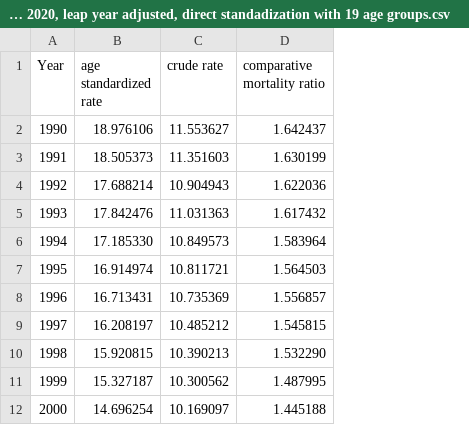
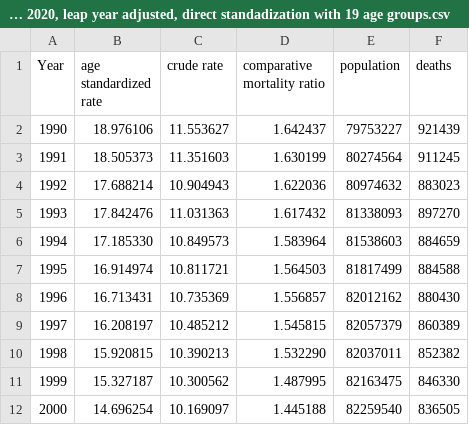
Before and after one commit to hsma-kst/Excess-Mortality-Germany, a CSV file: age standardized rates/germany - age and gender standardized death rates, standard population 2020, leap year adjusted, direct standadization with 19 age groups.csv, drawn as a sheet; only a part is shown; the diff names each change by its address in the sheet, - before the commit and + after, or states it on an @@ line.

```diff
--- a/age standardized rates/germany - age and gender standardized death rates, standard population 2020, leap year adjusted, direct standadization with 19 age groups.csv
+++ b/age standardized rates/germany - age and gender standardized death rates, standard population 2020, leap year adjusted, direct standadization with 19 age groups.csv
+column E (population), rows 2-12: 79753227 | 80274564 | 80974632 | 81338093 | 81538603 | 81817499 | 82012162 | 82057379 | 82037011 | 82163475 | 82259540
+column F (deaths), rows 2-12: 921439 | 911245 | 883023 | 897270 | 884659 | 884588 | 880430 | 860389 | 852382 | 846330 | 836505
```
Also changed, not shown: age standardized rates/germany - age and gender standardized death rates, standard population 2011, leap year adjusted, direct standadization with 19 age groups.csv, age standardized rates/germany - age and gender standardized death rates, standard population 2021, leap year adjusted, direct standadization with 19 age groups.csv, 1 other file.
